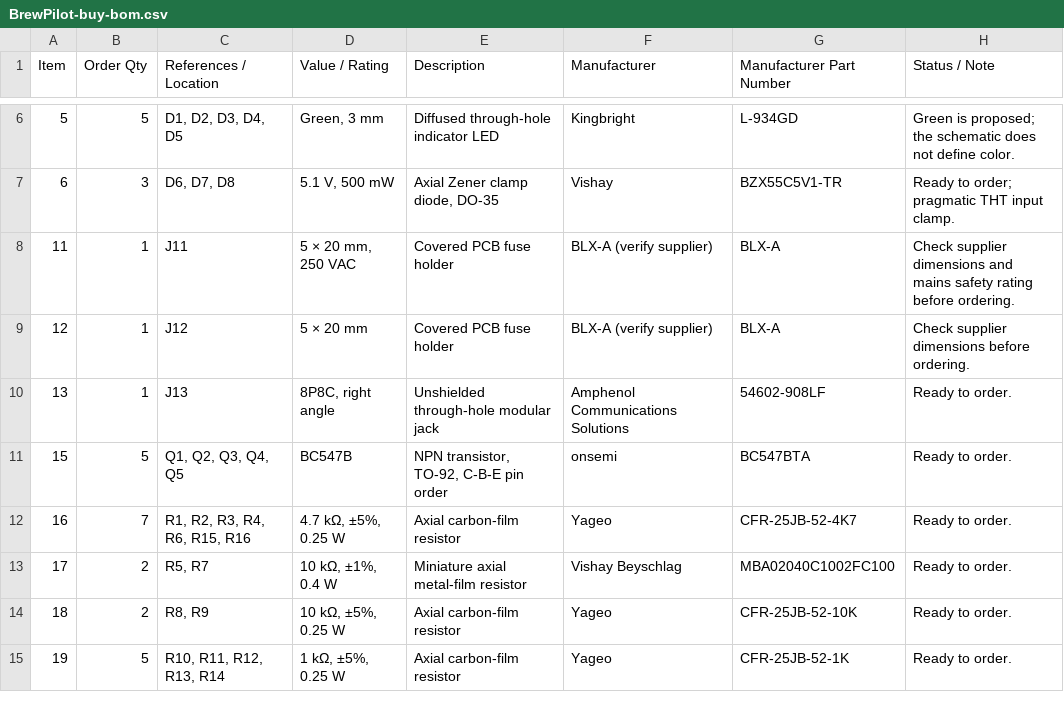
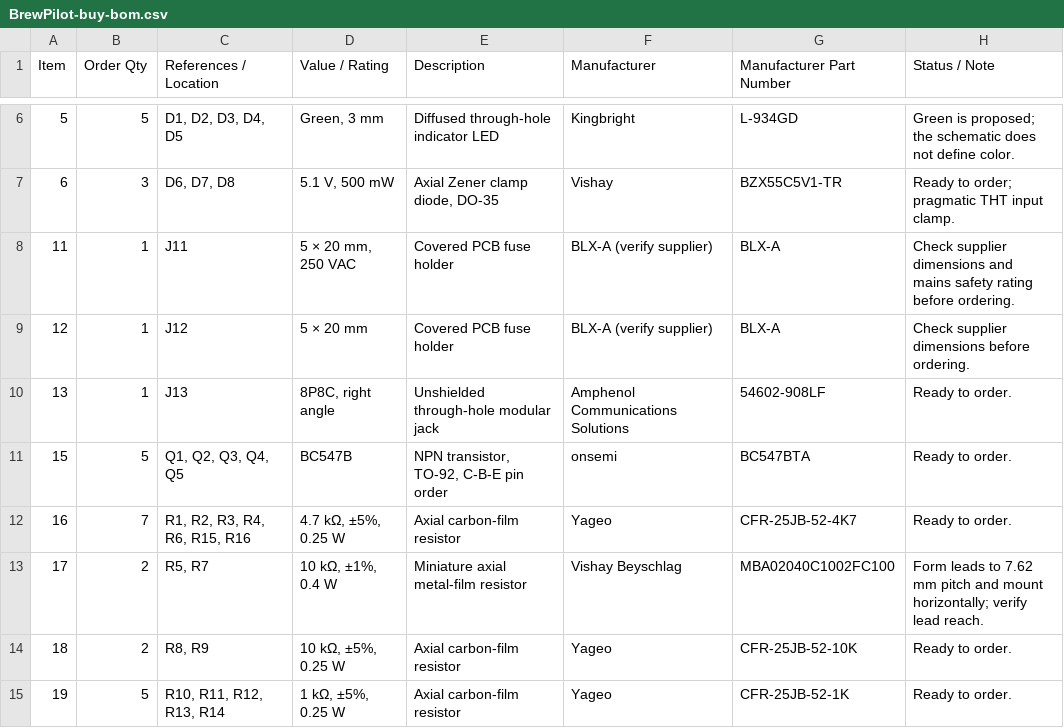
Before and after one commit to niklasarnitz/brewpilot, a CSV file: pcb/bom/BrewPilot-buy-bom.csv, drawn as a sheet; only a part is shown, gaps mark what is left out.

```diff
--- a/pcb/bom/BrewPilot-buy-bom.csv
+++ b/pcb/bom/BrewPilot-buy-bom.csv
@@ -12,3 +12,3 @@
 "16","7","R1, R2, R3, R4, R6, R15, R16","4.7 kΩ, ±5%, 0.25 W","Axial carbon-film resistor","Yageo","CFR-25JB-52-4K7","Ready to order."
-"17","2","R5, R7","10 kΩ, ±1%, 0.4 W","Miniature axial metal-film resistor","Vishay Beyschlag","MBA02040C1002FC100","Ready to order."
+"17","2","R5, R7","10 kΩ, ±1%, 0.4 W","Miniature axial metal-film resistor","Vishay Beyschlag","MBA02040C1002FC100","Form leads to 7.62 mm pitch and mount horizontally; verify lead reach."
 "18","2","R8, R9","10 kΩ, ±5%, 0.25 W","Axial carbon-film resistor","Yageo","CFR-25JB-52-10K","Ready to order."
```
Also changed, not shown: pcb/bom/BrewPilot-master-bom.csv, 3 other files.
